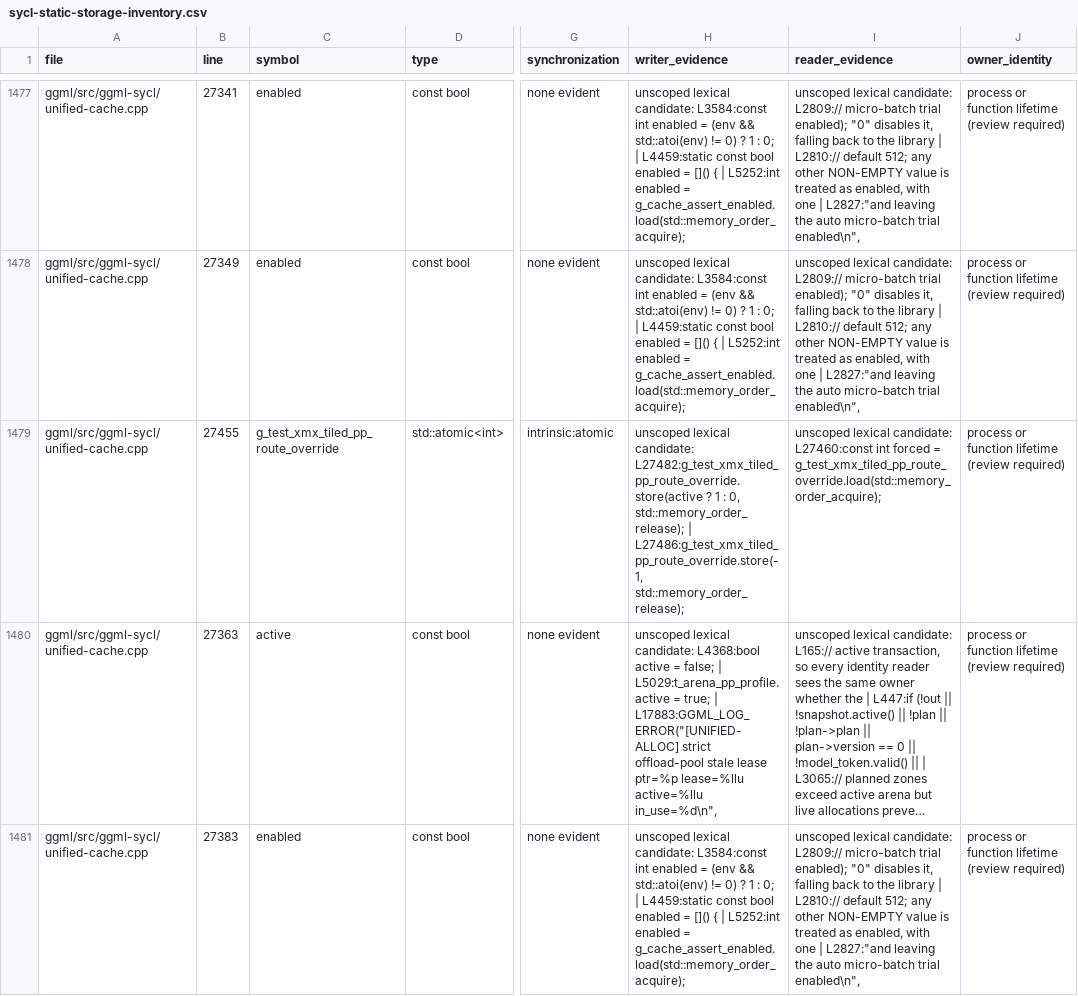
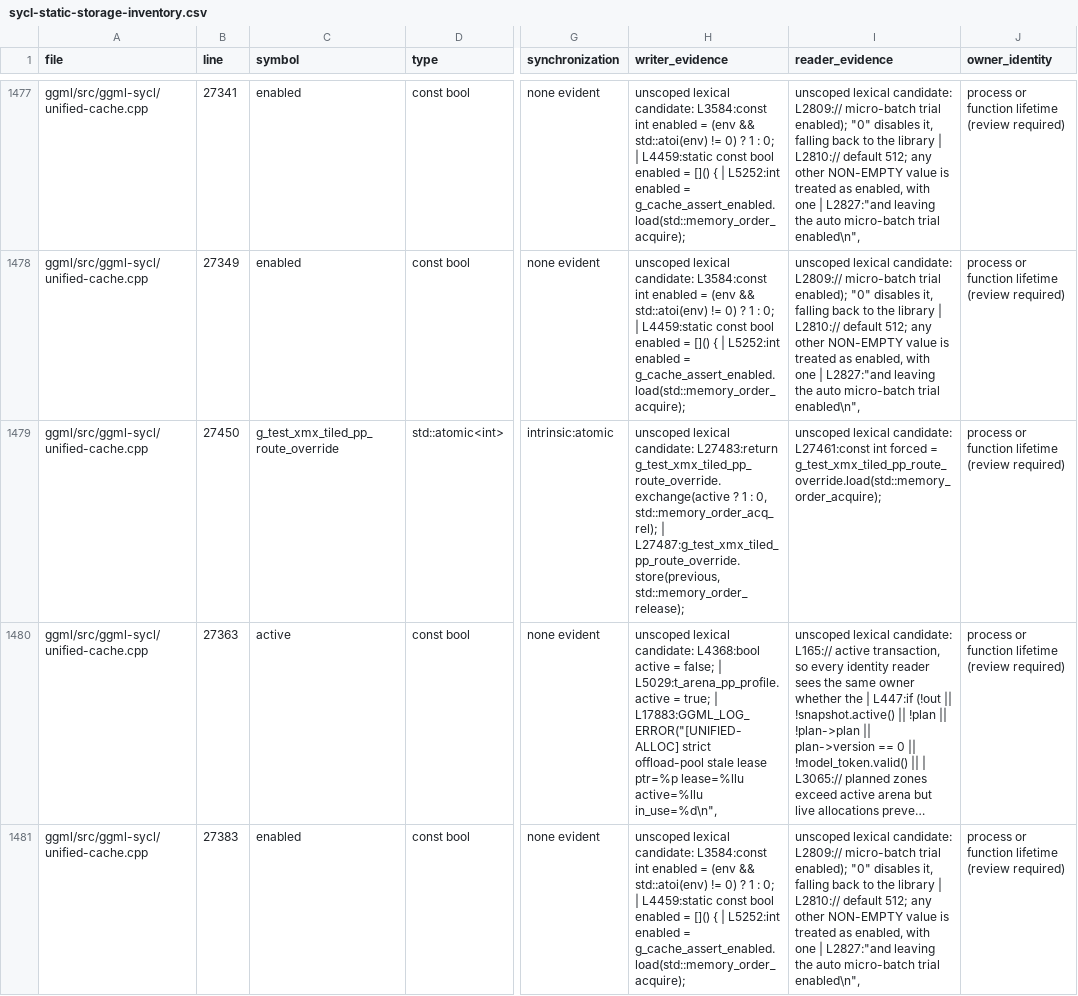
Before and after one commit to kainlan/llama.cpp-intel-optimizations, a CSV file: docs/backend/sycl-static-storage-inventory.csv, drawn as a sheet; only a part is shown, gaps mark what is left out; long unchanged cells end in …; the diff names each change by its address in the sheet, - before the commit and + after, or states it on an @@ line.

```diff
--- a/docs/backend/sycl-static-storage-inventory.csv
+++ b/docs/backend/sycl-static-storage-inventory.csv
-B1479 (line): 27455
+B1479 (line): 27450
-H1479 (writer_evidence): …lexical candidate: L27482:g_test_xmx_tiled_pp_route_override.store(active ? 1 : 0, std::memory_order_release); | L27486:g_test_xmx_tiled_pp_route_override.store(-1, std::memory_order_release);
+H1479 (writer_evidence): …lexical candidate: L27483:return g_test_xmx_tiled_pp_route_override.exchange(active ? 1 : 0, std::memory_order_acq_rel); | L27487:g_test_xmx_tiled_pp_route_override.store(previous, std::memory_order_release);
-I1479 (reader_evidence): …lexical candidate: L27460:const int forced…
+I1479 (reader_evidence): …lexical candidate: L27461:const int forced…
```
Also changed, not shown: 3 other files.
